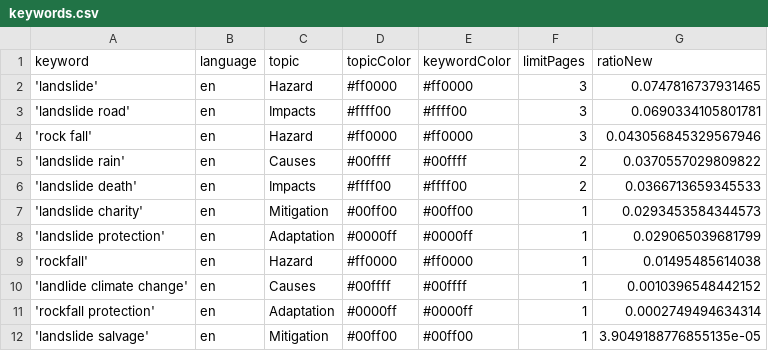
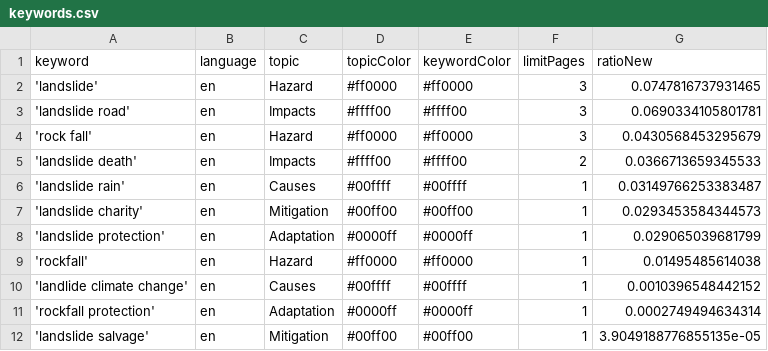
Before and after one commit to celiapi-news/landslideIsComing, a CSV file: keywords.csv, drawn as a sheet.

Commit message:
Commit from GitHub Actions (harvest:0.0)

```diff
--- a/keywords.csv
+++ b/keywords.csv
@@ -3,5 +3,5 @@ keyword,language,topic,topicColor,keywordColor,limitPages,ratioNew
 'landslide road',en,Impacts,#ffff00,#ffff00,3,0.0690334105801781
-'rock fall',en,Hazard,#ff0000,#ff0000,3,0.043056845329567946
-'landslide rain',en,Causes,#00ffff,#00ffff,2,0.0370557029809822
+'rock fall',en,Hazard,#ff0000,#ff0000,3,0.0430568453295679
 'landslide death',en,Impacts,#ffff00,#ffff00,2,0.0366713659345533
+'landslide rain',en,Causes,#00ffff,#00ffff,1,0.03149766253383487
 'landslide charity',en,Mitigation,#00ff00,#00ff00,1,0.0293453584344573
```
